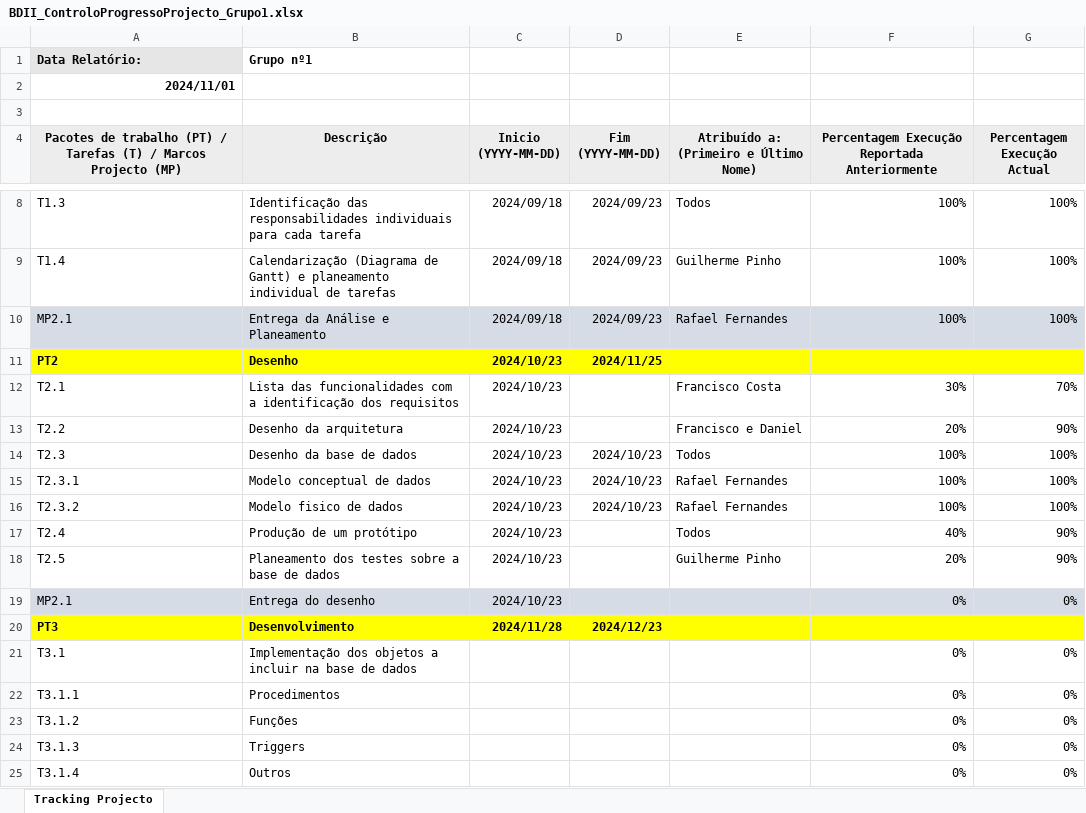
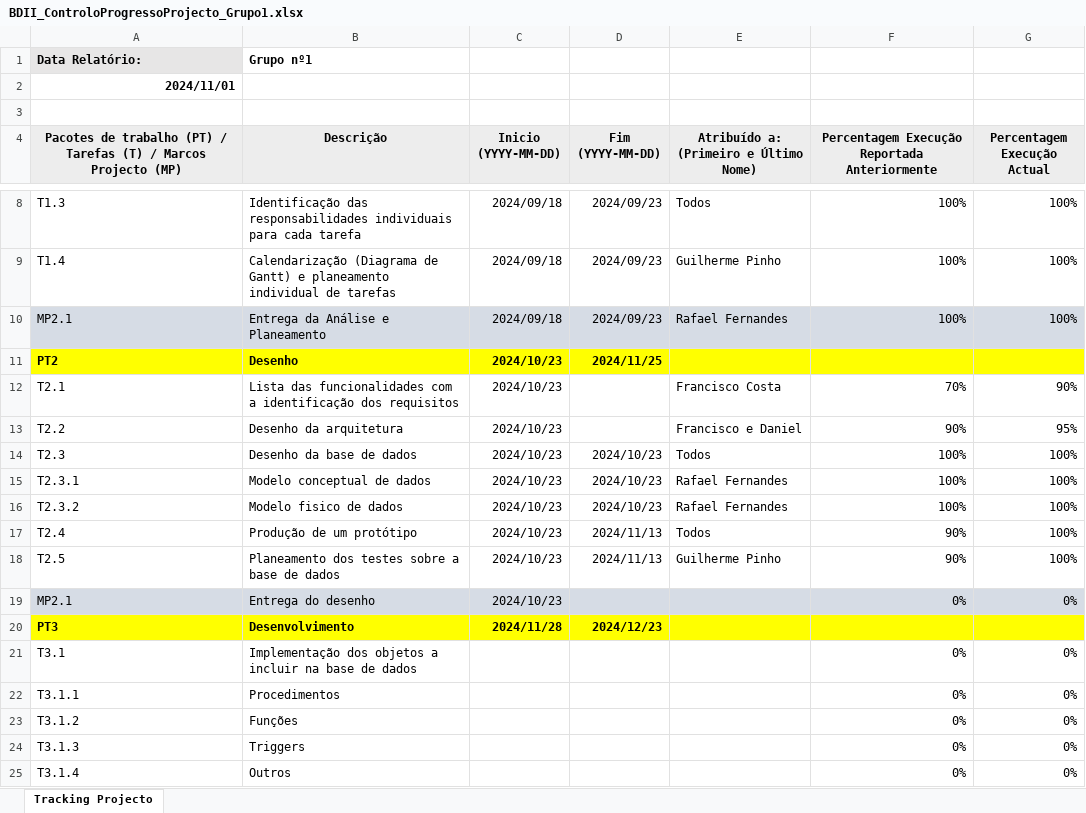
Before and after one commit to tugafirept/BD2-Projeto, an Excel workbook: BDII_ControloProgressoProjecto_Grupo1.xlsx, sheet Tracking Projecto, drawn as a sheet; only a part is shown, gaps mark what is left out; values as stored, in another font and other column widths than the file's, no borders; the diff names each change by its address in the sheet, - before the commit and + after, or states it on an @@ line.

```diff
--- a/BDII_ControloProgressoProjecto_Grupo1.xlsx (sheet Tracking Projecto)
+++ b/BDII_ControloProgressoProjecto_Grupo1.xlsx (sheet Tracking Projecto)
-F12: 30%
+F12: 70%
-G12 (Percentagem Execução Actual): 70%
+G12 (Percentagem Execução Actual): 90%
-F13: 20%
+F13: 90%
-G13 (Percentagem Execução Actual): 90%
+G13 (Percentagem Execução Actual): 95%
-D17:D18 (Fim (YYYY-MM-DD)): (empty)
+D17:D18 (Fim (YYYY-MM-DD)): 2024/11/13
-F17: 40%
+F17: 90%
-G17:G18 (Percentagem Execução Actual): 90%
+G17:G18 (Percentagem Execução Actual): 100%
-F18: 20%
+F18: 90%
```
Also changed, not shown: 5 other files.
